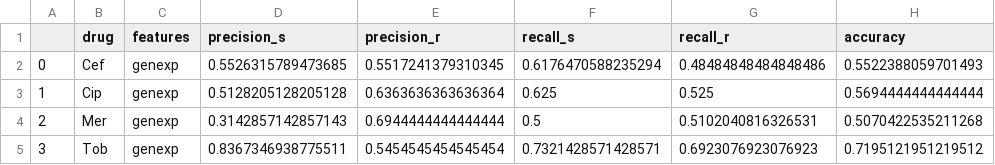
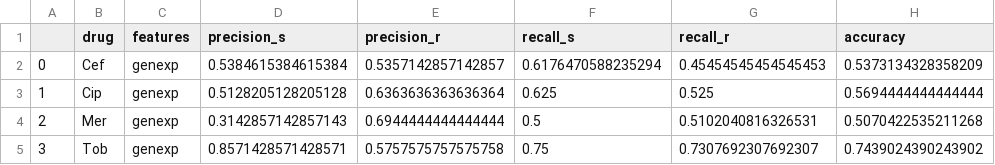
Before and after one commit to riccardo03-maker/Multiomic_integration_antimicrobial_resistance, a CSV file: pipelines/results/ml_algorithms/svc_sigmoid/svc_sigmoid_test_scores.csv, drawn as a sheet.

Commit message:
Executed again whole analysis for classical ml algorithms

```diff
--- a/pipelines/results/ml_algorithms/svc_sigmoid/svc_sigmoid_test_scores.csv
+++ b/pipelines/results/ml_algorithms/svc_sigmoid/svc_sigmoid_test_scores.csv
@@ -1,5 +1,5 @@
 ,drug,features,precision_s,precision_r,recall_s,recall_r,accuracy
-0,Cef,genexp,0.5526315789473685,0.5517241379310345,0.6176470588235294,0.48484848484848486,0.5522388059701493
+0,Cef,genexp,0.5384615384615384,0.5357142857142857,0.6176470588235294,0.45454545454545453,0.5373134328358209
 1,Cip,genexp,0.5128205128205128,0.6363636363636364,0.625,0.525,0.5694444444444444
 2,Mer,genexp,0.3142857142857143,0.6944444444444444,0.5,0.5102040816326531,0.5070422535211268
-3,Tob,genexp,0.8367346938775511,0.5454545454545454,0.7321428571428571,0.6923076923076923,0.7195121951219512
+3,Tob,genexp,0.8571428571428571,0.5757575757575758,0.75,0.7307692307692307,0.7439024390243902
```
Also changed, not shown: pipelines/results/ml_algorithms/log_reg/log_reg_cv_scores.csv, pipelines/results/ml_algorithms/log_reg/log_reg_cv_std.csv, 14 other files.
